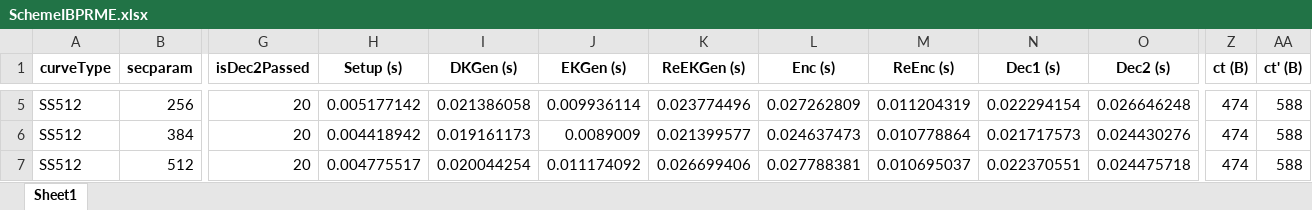
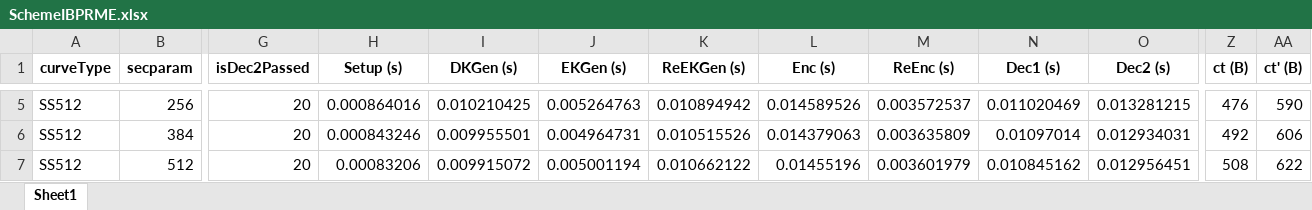
Before and after one commit to BatchClayderman/Cryptography-Schemes, an Excel workbook: SchemeIBPRME/SchemeIBPRME.xlsx, sheet Sheet1, drawn as a sheet; only a part is shown, gaps mark what is left out; values as stored, in another font and other column widths than the file's, no borders; the diff covers the shown part only; the diff names each change by its address in the sheet, - before the commit and + after, or states it on an @@ line.

```diff
--- a/SchemeIBPRME/SchemeIBPRME.xlsx (sheet Sheet1)
+++ b/SchemeIBPRME/SchemeIBPRME.xlsx (sheet Sheet1)
-H5 (Setup (s)): 0.005177142
+H5 (Setup (s)): 0.000864016
-I5 (DKGen (s)): 0.021386058
+I5 (DKGen (s)): 0.010210425
-J5 (EKGen (s)): 0.009936114
+J5 (EKGen (s)): 0.005264763
-K5 (ReEKGen (s)): 0.023774496
+K5 (ReEKGen (s)): 0.010894942
-L5 (Enc (s)): 0.027262809
+L5 (Enc (s)): 0.014589526
-M5 (ReEnc (s)): 0.011204319
+M5 (ReEnc (s)): 0.003572537
-N5 (Dec1 (s)): 0.022294154
+N5 (Dec1 (s)): 0.011020469
-O5 (Dec2 (s)): 0.026646248
+O5 (Dec2 (s)): 0.013281215
-Z5 (ct (B)): 474
+Z5 (ct (B)): 476
-AA5 (ct' (B)): 588
+AA5 (ct' (B)): 590
-H6 (Setup (s)): 0.004418942
+H6 (Setup (s)): 0.000843246
-I6 (DKGen (s)): 0.019161173
+I6 (DKGen (s)): 0.009955501
-J6 (EKGen (s)): 0.0089009
+J6 (EKGen (s)): 0.004964731
-K6 (ReEKGen (s)): 0.021399577
+K6 (ReEKGen (s)): 0.010515526
-L6 (Enc (s)): 0.024637473
+L6 (Enc (s)): 0.014379063
-M6 (ReEnc (s)): 0.010778864
+M6 (ReEnc (s)): 0.003635809
-N6 (Dec1 (s)): 0.021717573
+N6 (Dec1 (s)): 0.01097014
-O6 (Dec2 (s)): 0.024430276
+O6 (Dec2 (s)): 0.012934031
-Z6 (ct (B)): 474
+Z6 (ct (B)): 492
-AA6 (ct' (B)): 588
+AA6 (ct' (B)): 606
-H7 (Setup (s)): 0.004775517
+H7 (Setup (s)): 0.00083206
-I7 (DKGen (s)): 0.020044254
+I7 (DKGen (s)): 0.009915072
-J7 (EKGen (s)): 0.011174092
+J7 (EKGen (s)): 0.005001194
-K7 (ReEKGen (s)): 0.026699406
+K7 (ReEKGen (s)): 0.010662122
-L7 (Enc (s)): 0.027788381
+L7 (Enc (s)): 0.01455196
-M7 (ReEnc (s)): 0.010695037
+M7 (ReEnc (s)): 0.003601979
-N7 (Dec1 (s)): 0.022370551
+N7 (Dec1 (s)): 0.010845162
-O7 (Dec2 (s)): 0.024475718
+O7 (Dec2 (s)): 0.012956451
-Z7 (ct (B)): 474
+Z7 (ct (B)): 508
-AA7 (ct' (B)): 588
+AA7 (ct' (B)): 622
```
Also changed, not shown: 30 edited cells elsewhere in this sheet, 39 other files.
